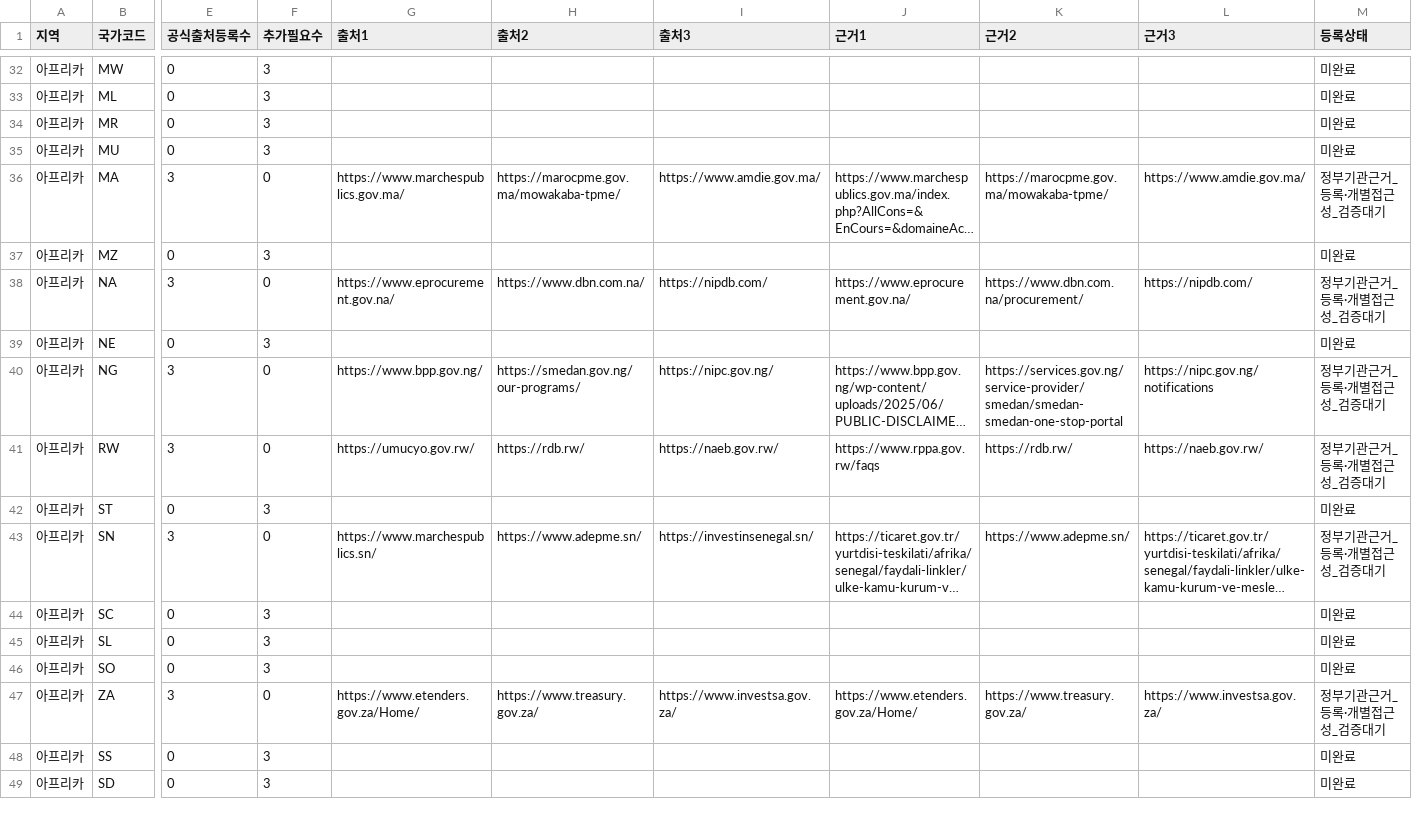
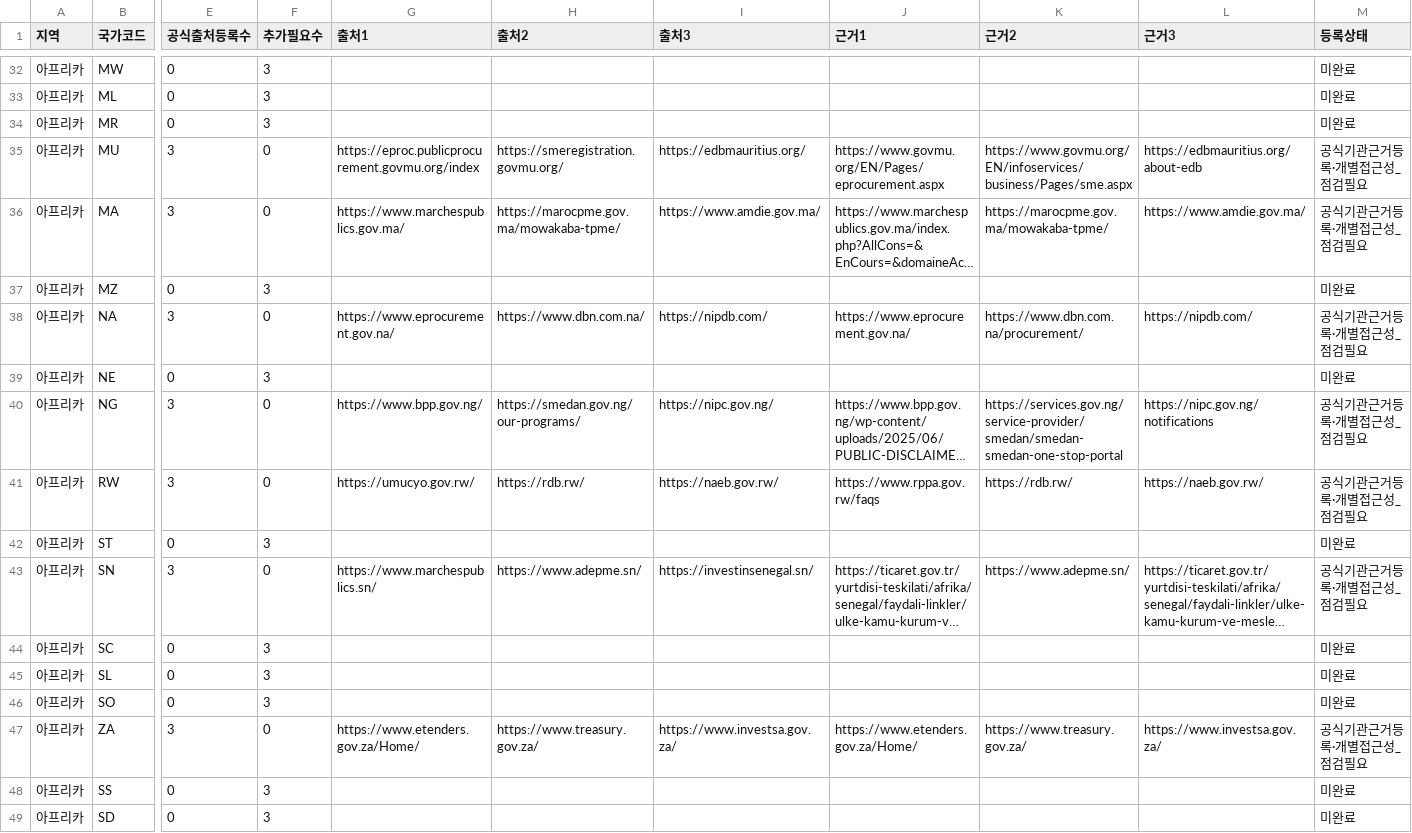
Before and after one commit to leedukyoung74-wq/govradar-site, a CSV file: docs/GOV_RADAR_193_COUNTRY_SITE_COUNTS_20261120.csv, drawn as a sheet; only a part is shown, gaps mark what is left out; long unchanged cells end in …; the diff covers the shown part only; the diff names each change by its address in the sheet, - before the commit and + after, or states it on an @@ line.

Commit message:
docs: synchronize 193-row CSV with 112/336 verified catalog entries

```diff
--- a/docs/GOV_RADAR_193_COUNTRY_SITE_COUNTS_20261120.csv
+++ b/docs/GOV_RADAR_193_COUNTRY_SITE_COUNTS_20261120.csv
-E35 (공식출처등록수): 0
+E35 (공식출처등록수): 3
-F35 (추가필요수): 3
+F35 (추가필요수): 0
-G35 (출처1): (empty)
+G35 (출처1): https://eproc.publicprocurement.govmu.org/index
-H35 (출처2): (empty)
+H35 (출처2): https://smeregistration.govmu.org/
-I35 (출처3): (empty)
+I35 (출처3): https://edbmauritius.org/
-J35 (근거1): (empty)
+J35 (근거1): https://www.govmu.org/EN/Pages/eprocurement.aspx
-K35 (근거2): (empty)
+K35 (근거2): https://www.govmu.org/EN/infoservices/business/Pages/sme.aspx
-L35 (근거3): (empty)
+L35 (근거3): https://edbmauritius.org/about-edb
-M35 (등록상태): 미완료
+M35 (등록상태): 공식기관근거등록·개별접근성_점검필요
-M36 (등록상태): 정부기관근거_등록·개별접근성_검증대기
+M36 (등록상태): 공식기관근거등록·개별접근성_점검필요
-M38 (등록상태): 정부기관근거_등록·개별접근성_검증대기
+M38 (등록상태): 공식기관근거등록·개별접근성_점검필요
-M40:M41 (등록상태): 정부기관근거_등록·개별접근성_검증대기
+M40:M41 (등록상태): 공식기관근거등록·개별접근성_점검필요
-M43 (등록상태): 정부기관근거_등록·개별접근성_검증대기
+M43 (등록상태): 공식기관근거등록·개별접근성_점검필요
-M47 (등록상태): 정부기관근거_등록·개별접근성_검증대기
+M47 (등록상태): 공식기관근거등록·개별접근성_점검필요
```
Also changed, not shown: 153 edited cells elsewhere in this file.
